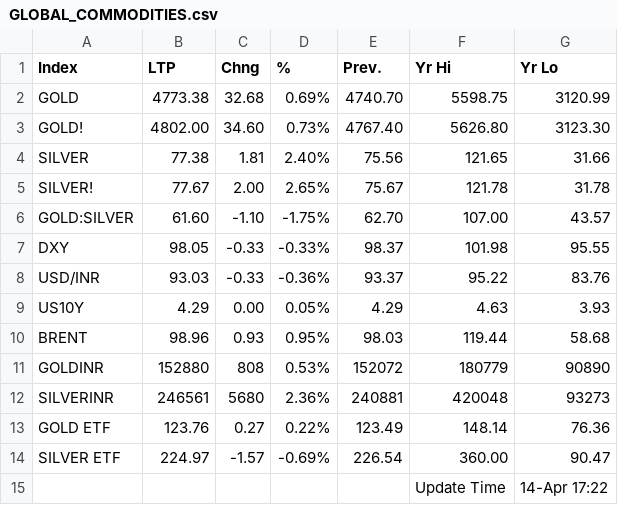
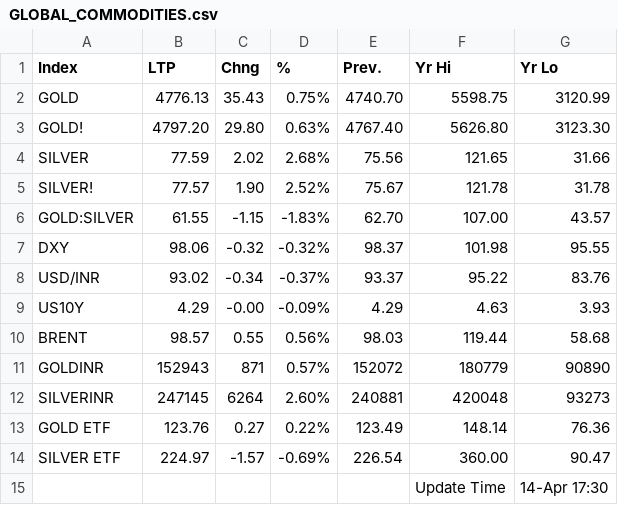
Before and after one commit to saikat-pundit/Index-NAVs, a CSV file: Data/GLOBAL_COMMODITIES.csv, drawn as a sheet.

```diff
--- a/Data/GLOBAL_COMMODITIES.csv
+++ b/Data/GLOBAL_COMMODITIES.csv
@@ -1,15 +1,15 @@
 Index,LTP,Chng,%,Prev.,Yr Hi,Yr Lo
-GOLD,4773.38,32.68,0.69%,4740.70,5598.75,3120.99
-GOLD!,4802.00,34.60,0.73%,4767.40,5626.80,3123.30
-SILVER,77.38,1.81,2.40%,75.56,121.65,31.66
-SILVER!,77.67,2.00,2.65%,75.67,121.78,31.78
-GOLD:SILVER,61.60,-1.10,-1.75%,62.70,107.00,43.57
-DXY,98.05,-0.33,-0.33%,98.37,101.98,95.55
-USD/INR,93.03,-0.33,-0.36%,93.37,95.22,83.76
-US10Y,4.29,0.00,0.05%,4.29,4.63,3.93
-BRENT,98.96,0.93,0.95%,98.03,119.44,58.68
-GOLDINR,152880,808,0.53%,152072,180779,90890
-SILVERINR,246561,5680,2.36%,240881,420048,93273
+GOLD,4776.13,35.43,0.75%,4740.70,5598.75,3120.99
+GOLD!,4797.20,29.80,0.63%,4767.40,5626.80,3123.30
+SILVER,77.59,2.02,2.68%,75.56,121.65,31.66
+SILVER!,77.57,1.90,2.52%,75.67,121.78,31.78
+GOLD:SILVER,61.55,-1.15,-1.83%,62.70,107.00,43.57
+DXY,98.06,-0.32,-0.32%,98.37,101.98,95.55
+USD/INR,93.02,-0.34,-0.37%,93.37,95.22,83.76
+US10Y,4.29,-0.00,-0.09%,4.29,4.63,3.93
+BRENT,98.57,0.55,0.56%,98.03,119.44,58.68
+GOLDINR,152943,871,0.57%,152072,180779,90890
+SILVERINR,247145,6264,2.60%,240881,420048,93273
 GOLD ETF,123.76,0.27,0.22%,123.49,148.14,76.36
 SILVER ETF,224.97,-1.57,-0.69%,226.54,360.00,90.47
-,,,,,Update Time,14-Apr 17:22
+,,,,,Update Time,14-Apr 17:30
```
Also changed, not shown: Data/BSE.csv, Data/Cash.csv, 6 other files.
